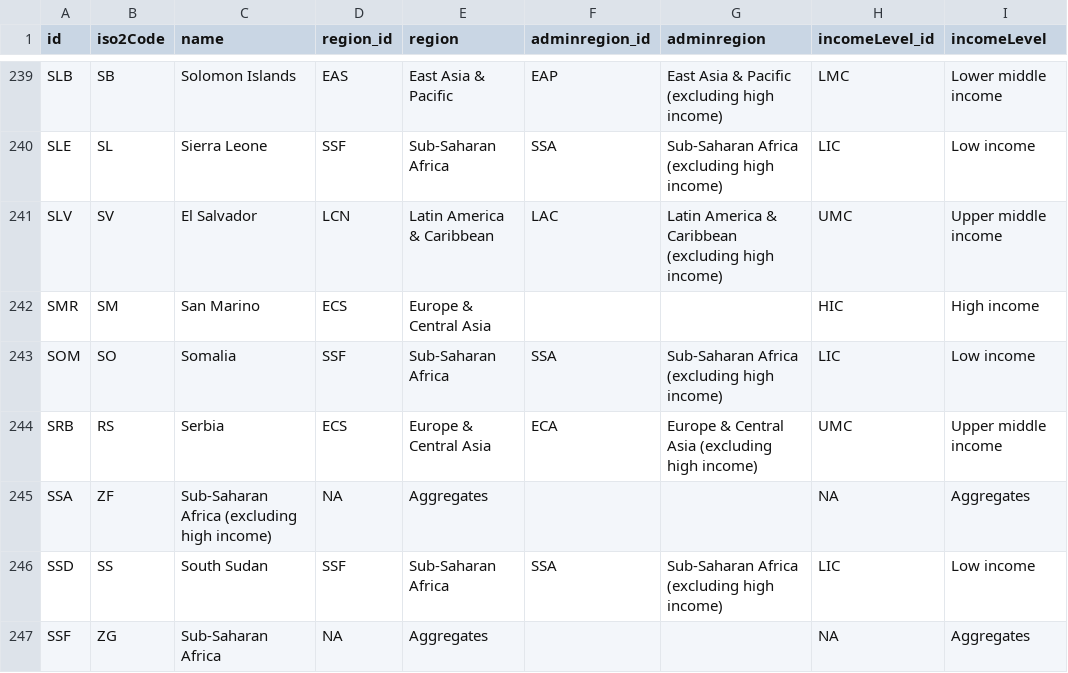
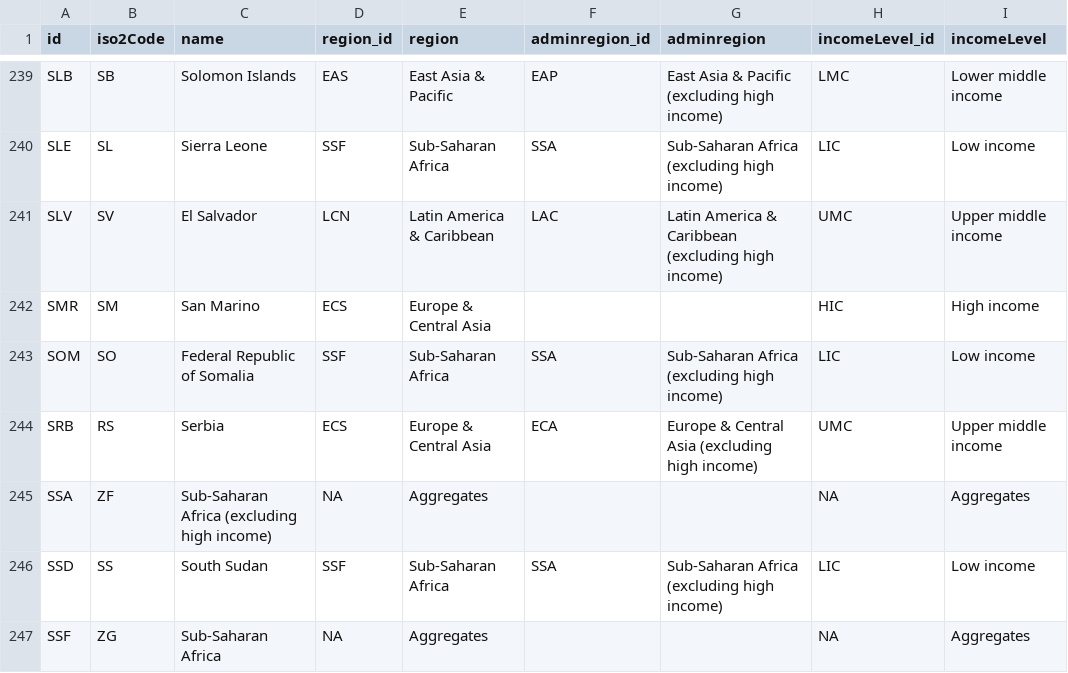
Before and after one commit to jpazvd/wb-api-repo, a CSV file: _data/wb/countries.csv, drawn as a sheet; only a part is shown, gaps mark what is left out; the diff names each change by its address in the sheet, - before the commit and + after, or states it on an @@ line.

```diff
--- a/_data/wb/countries.csv
+++ b/_data/wb/countries.csv
-C243 (name): Somalia
+C243 (name): Federal Republic of Somalia
```
Also changed, not shown: 5 other files.
